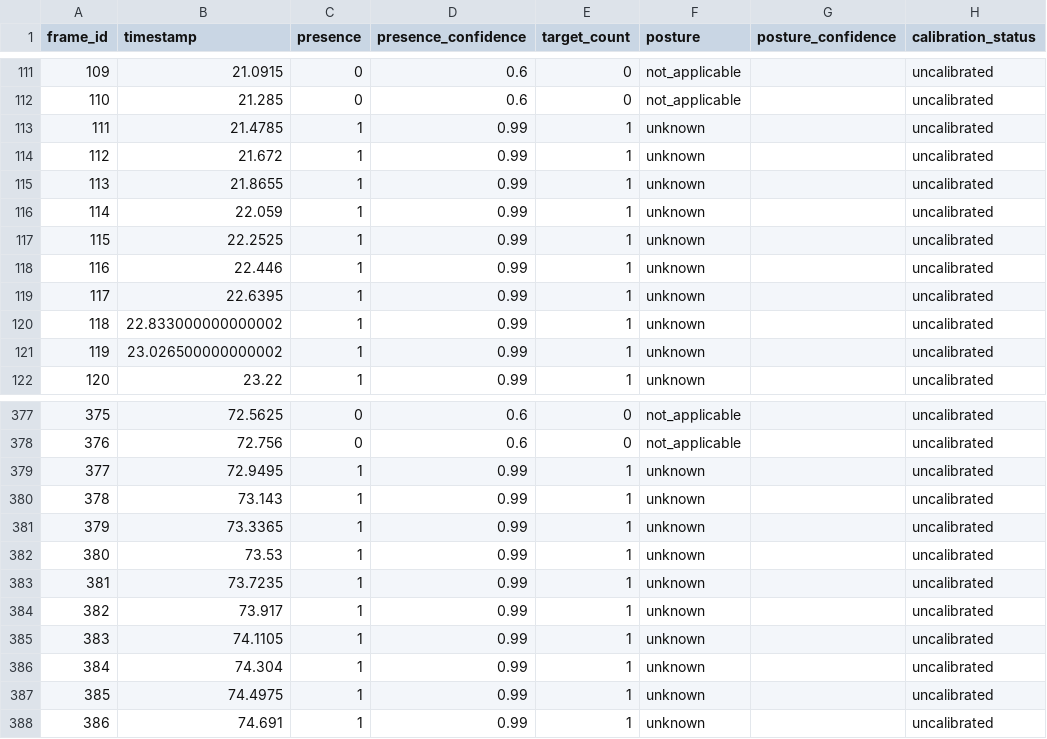
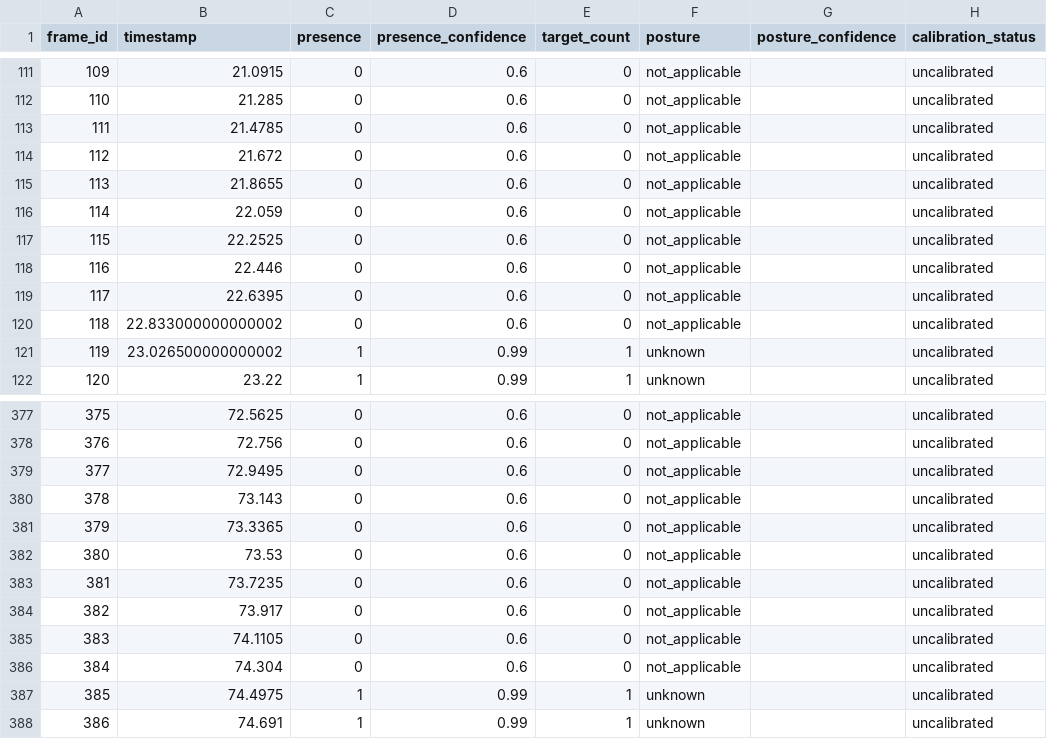
Before and after one commit to chenhenry0429/library-radar-dev112p, a CSV file: C_cy071210_识别算法/outputs/v1.2.1/t01-p02-retest/T01_P02_retest_c1r0_1dfft_parity_result.csv, drawn as a sheet; only a part is shown, gaps mark what is left out; the diff names each change by its address in the sheet, - before the commit and + after, or states it on an @@ line.

```diff
--- a/C_cy071210_识别算法/outputs/v1.2.1/t01-p02-retest/T01_P02_retest_c1r0_1dfft_parity_result.csv
+++ b/C_cy071210_识别算法/outputs/v1.2.1/t01-p02-retest/T01_P02_retest_c1r0_1dfft_parity_result.csv
-C113:C120 (presence): 1
+C113:C120 (presence): 0
-D113:D120 (presence_confidence): 0.99
+D113:D120 (presence_confidence): 0.6
-E113:E120 (target_count): 1
+E113:E120 (target_count): 0
-F113:F120 (posture): unknown
+F113:F120 (posture): not_applicable
-C379:C386 (presence): 1
+C379:C386 (presence): 0
-D379:D386 (presence_confidence): 0.99
+D379:D386 (presence_confidence): 0.6
-E379:E386 (target_count): 1
+E379:E386 (target_count): 0
-F379:F386 (posture): unknown
+F379:F386 (posture): not_applicable
```
Also changed, not shown: C_cy071210_识别算法/outputs/v1.2.1/live-484/T01_http_live_20261119_201257_965862_c1r0_1dfft_parity_result.csv, C_cy071210_识别算法/outputs/v1.2.1/live-500/T01_20261124_112046_c1r0_1dfft_parity_result.csv, 37 other files.
